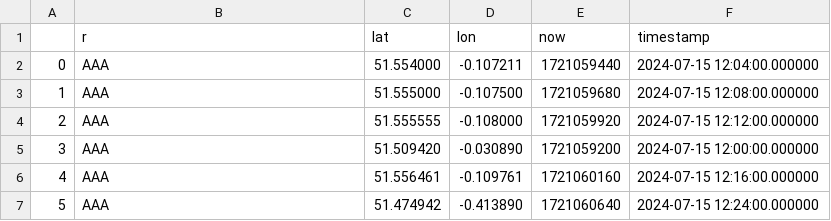
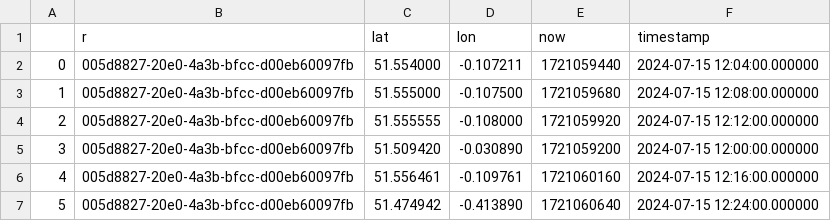
Before and after one commit to BekajMelos/oms-sensemaking, a CSV file: etc/data/simple_loiter_example_unordered.csv, drawn as a sheet.

```diff
--- a/etc/data/simple_loiter_example_unordered.csv
+++ b/etc/data/simple_loiter_example_unordered.csv
@@ -1,7 +1,7 @@
 ,r,lat,lon,now,timestamp
-0,AAA,51.554000,-0.107211,1721059440,2024-07-15 12:04:00.000000
-1,AAA,51.555000,-0.107500,1721059680,2024-07-15 12:08:00.000000
-2,AAA,51.555555,-0.108000,1721059920,2024-07-15 12:12:00.000000
-3,AAA,51.509420,-0.030890,1721059200,2024-07-15 12:00:00.000000
-4,AAA,51.556461,-0.109761,1721060160,2024-07-15 12:16:00.000000
-5,AAA,51.474942,-0.413890,1721060640,2024-07-15 12:24:00.000000
+0,005d8827-20e0-4a3b-bfcc-d00eb60097fb,51.554000,-0.107211,1721059440,2024-07-15 12:04:00.000000
+1,005d8827-20e0-4a3b-bfcc-d00eb60097fb,51.555000,-0.107500,1721059680,2024-07-15 12:08:00.000000
+2,005d8827-20e0-4a3b-bfcc-d00eb60097fb,51.555555,-0.108000,1721059920,2024-07-15 12:12:00.000000
+3,005d8827-20e0-4a3b-bfcc-d00eb60097fb,51.509420,-0.030890,1721059200,2024-07-15 12:00:00.000000
+4,005d8827-20e0-4a3b-bfcc-d00eb60097fb,51.556461,-0.109761,1721060160,2024-07-15 12:16:00.000000
+5,005d8827-20e0-4a3b-bfcc-d00eb60097fb,51.474942,-0.413890,1721060640,2024-07-15 12:24:00.000000
```
Also changed, not shown: etc/data/simple_cotravel_example.csv, 5 other files.
